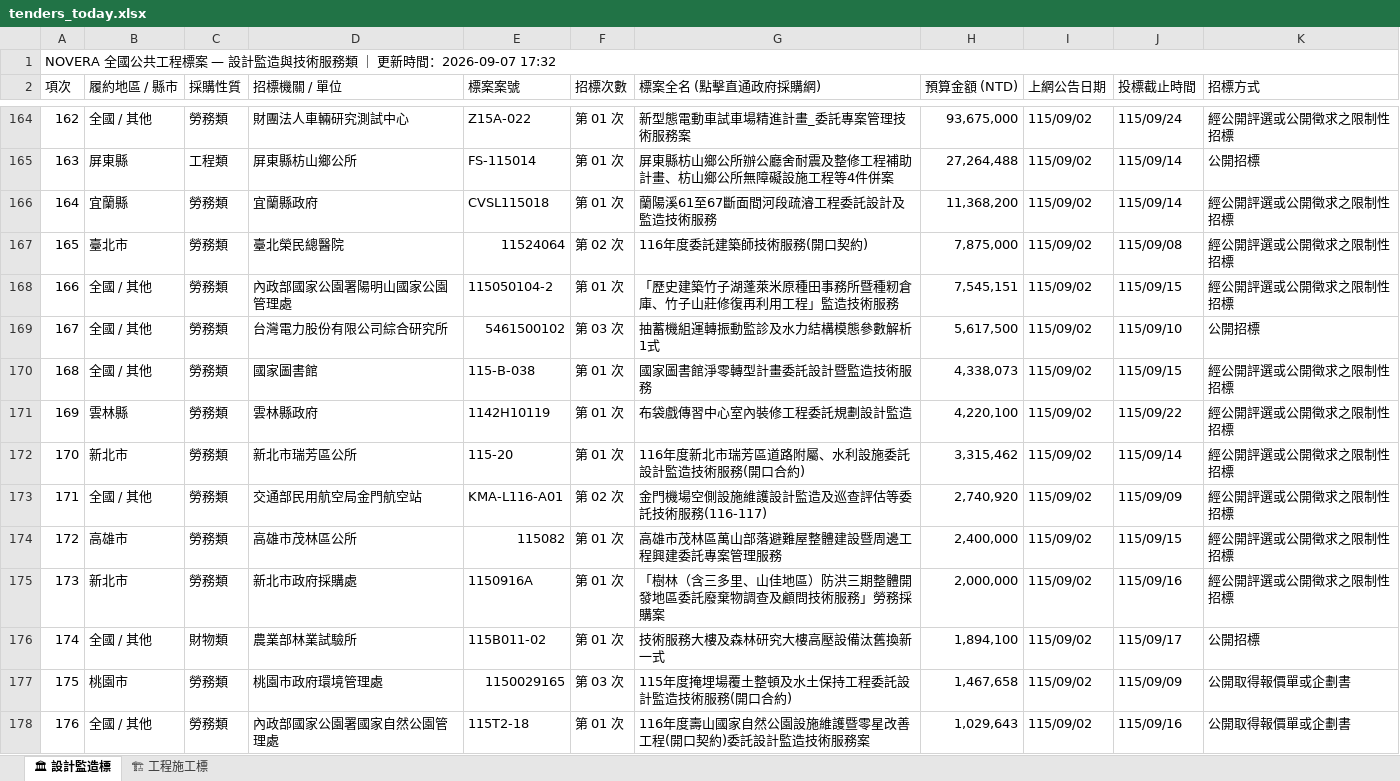
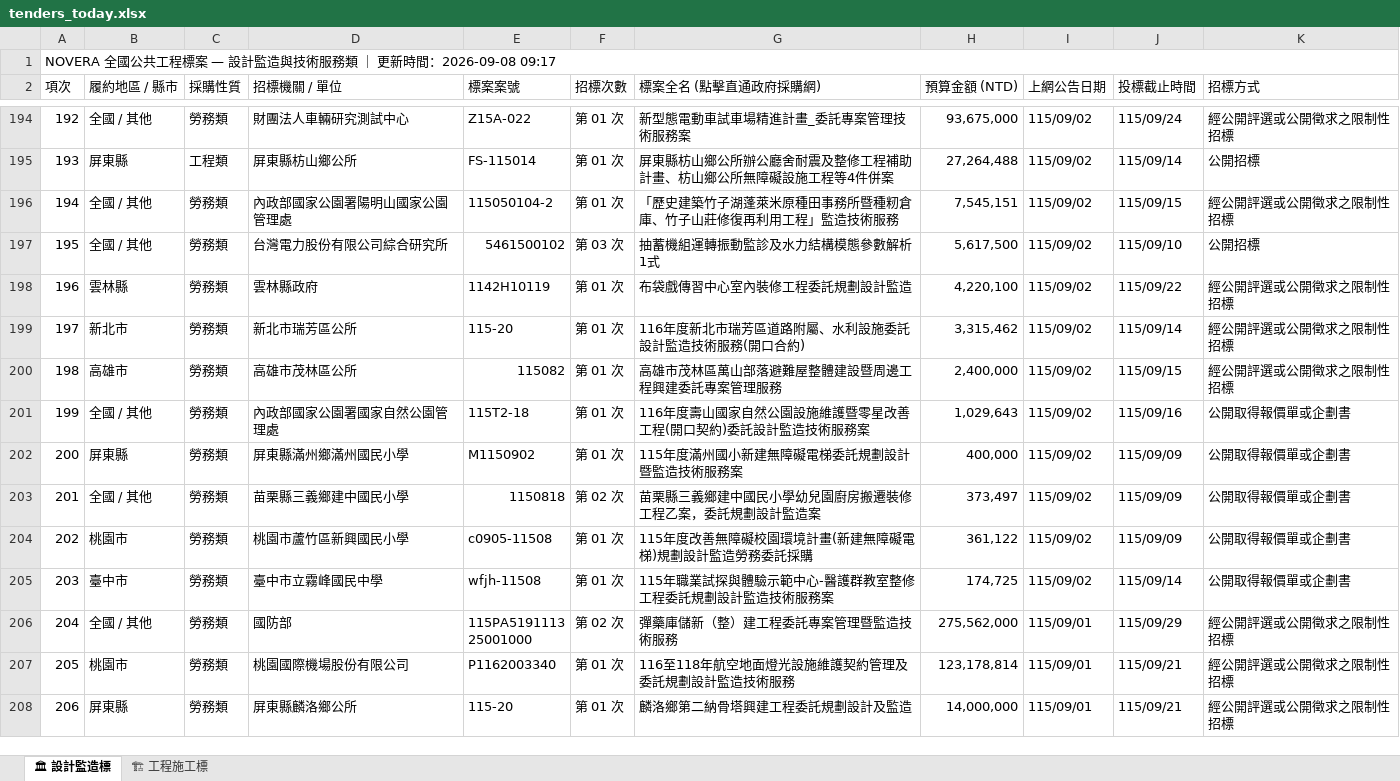
Before and after one commit to gardenai0222-a11y/gardenai0222-a11y.github.io, an Excel workbook: tenders_today.xlsx, sheet 🏛 設計監造標, drawn as a sheet; only a part is shown, gaps mark what is left out; the shorter side is filled out with more unchanged rows; values as stored, in another font and other column widths than the file's, no cell formats; removed rows and columns are numbered as before the commit, all else as after; the diff covers the shown part only; the diff names each change by its address in the sheet, - before the commit and + after, or states it on an @@ line.

```diff
--- a/tenders_today.xlsx (sheet 🏛 設計監造標)
+++ b/tenders_today.xlsx (sheet 🏛 設計監造標)
@@ column A (項次) renumbered between rows 1 and 283 @@
-row 166: 164 | 宜蘭縣 | 勞務類 | 宜蘭縣政府 | CVSL115018 | 第 01 次 | 蘭陽溪61至67斷面間河段疏濬工程委託設計及監造技術服務 | 11,368,200 | 115/09/02 | 115/09/14 | 經公開評選或公開徵求之限制性招標
-row 167: 165 | 臺北市 | 勞務類 | 臺北榮民總醫院 | 11524064 | 第 02 次 | 116年度委託建築師技術服務(開口契約) | 7,875,000 | 115/09/02 | 115/09/08 | 經公開評選或公開徵求之限制性招標
-row 170: 168 | 全國 / 其他 | 勞務類 | 國家圖書館 | 115-B-038 | 第 01 次 | 國家圖書館淨零轉型計畫委託設計暨監造技術服務 | 4,338,073 | 115/09/02 | 115/09/15 | 經公開評選或公開徵求之限制性招標
-row 173: 171 | 全國 / 其他 | 勞務類 | 交通部民用航空局金門航空站 | KMA-L116-A01 | 第 02 次 | 金門機場空側設施維護設計監造及巡查評估等委託技術服務(116-117) | 2,740,920 | 115/09/02 | 115/09/09 | 經公開評選或公開徵求之限制性招標
-row 175: 173 | 新北市 | 勞務類 | 新北市政府採購處 | 1150916A | 第 01 次 | 「樹林（含三多里、山佳地區）防洪三期整體開發地區委託廢棄物調查及顧問技術服務」勞務採購案 | 2,000,000 | 115/09/02 | 115/09/16 | 經公開評選或公開徵求之限制性招標
-row 176: 174 | 全國 / 其他 | 財物類 | 農業部林業試驗所 | 115B011-02 | 第 01 次 | 技術服務大樓及森林研究大樓高壓設備汰舊換新一式 | 1,894,100 | 115/09/02 | 115/09/17 | 公開招標
-row 177: 175 | 桃園市 | 勞務類 | 桃園市政府環境管理處 | 1150029165 | 第 03 次 | 115年度掩埋場覆土整頓及水土保持工程委託設計監造技術服務(開口合約) | 1,467,658 | 115/09/02 | 115/09/09 | 公開取得報價單或企劃書
```
Also changed, not shown: 41 added rows and 28 removed rows elsewhere in this sheet, sheet 🏗 工程施工標, cell formats, 今日政府電子採購網.xlsx, 2 other files.
